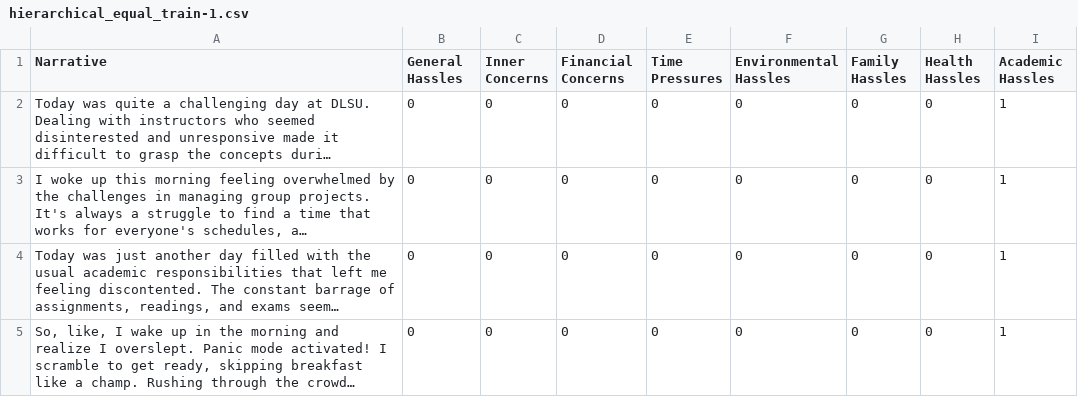
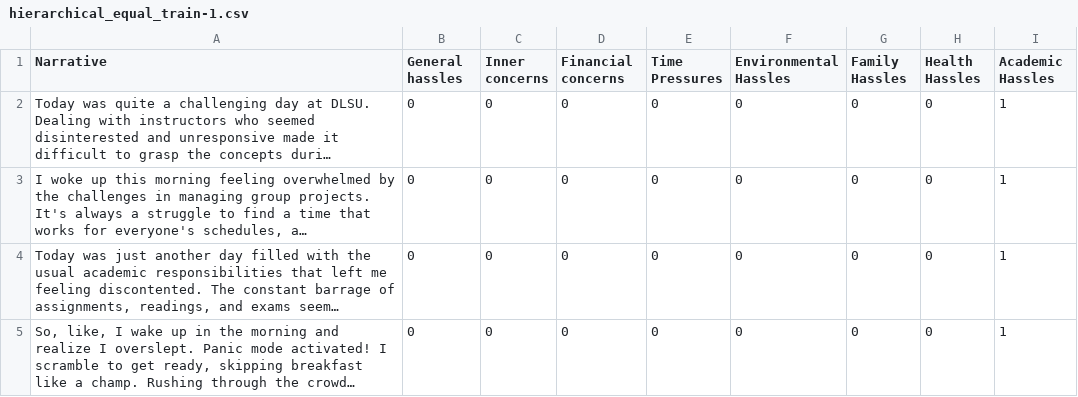
Before and after one commit to Diffyyy/thesis-roberta, a CSV file: hierarchical_data/hierarchical_equal_train-1.csv, drawn as a sheet; only a part is shown; long unchanged cells end in …; the diff names each change by its address in the sheet, - before the commit and + after, or states it on an @@ line.

Commit message:
added cleaning of data for hierarchical NN

```diff
--- a/hierarchical_data/hierarchical_equal_train-1.csv
+++ b/hierarchical_data/hierarchical_equal_train-1.csv
-B1: General Hassles
+B1: General hassles
-C1: Inner Concerns
+C1: Inner concerns
-D1: Financial Concerns
+D1: Financial concerns
```
Also changed, not shown: 17 other files.
